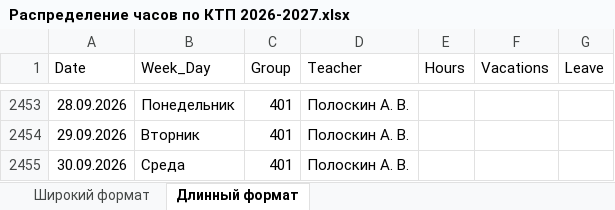
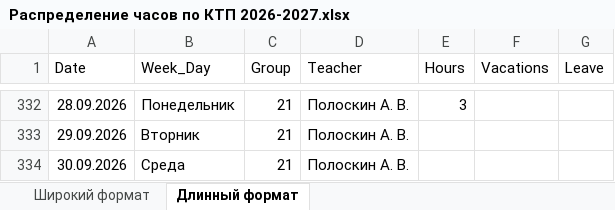
Before and after one commit to polydora/Lab-processings, an Excel workbook: КТП/КТП 26-27/Распределение часов по КТП 2026-2027.xlsx, sheet Длинный формат, drawn as a sheet; only a part is shown, gaps mark what is left out; values as stored, in another font and other column widths than the file's, no borders; addresses are those after the commit; the diff covers the shown part only; the diff names each change by its address in the sheet, - before the commit and + after, or states it on an @@ line.

```diff
--- a/КТП/КТП 26-27/Распределение часов по КТП 2026-2027.xlsx (sheet Длинный формат)
+++ b/КТП/КТП 26-27/Распределение часов по КТП 2026-2027.xlsx (sheet Длинный формат)
-C332:C334 (Group): 401
+C332:C334 (Group): 21
-E332 (Hours): (empty)
+E332 (Hours): 3
```
Also changed, not shown: 41 edited cells elsewhere in this sheet, 1 other file.
